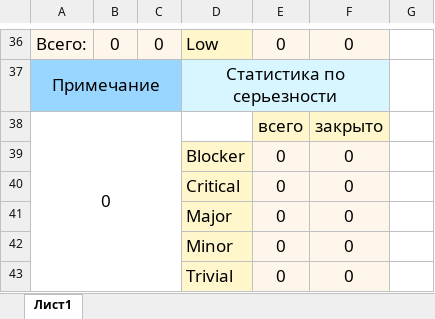
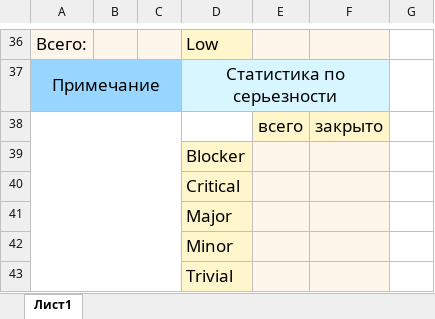
Before and after one commit to gnori-zon/TelegramBotSpringboot, an Excel workbook: src/main/resources/templates/PatternInterReport.xlsx, sheet Лист1, drawn as a sheet; only a part is shown, gaps mark what is left out; values as stored, in another font and other column widths than the file's, no borders; charts and pictures not drawn; removed rows and columns are numbered as before the commit, all else as after; the diff covers the shown part only; the diff names each change by its address in the sheet, - before the commit and + after, or states it on an @@ line.

```diff
--- a/src/main/resources/templates/PatternInterReport.xlsx (sheet Лист1)
+++ b/src/main/resources/templates/PatternInterReport.xlsx (sheet Лист1)
-B36: 0
+B36: (empty)
-C36: 0
+C36: (empty)
-E36: 0
+E36: (empty)
-F36: 0
+F36: (empty)
-A38: 0
+A38: (empty)
-row 39:  |  |  | Blocker | 0 | 0
-row 40:  |  |  | Critical | 0 | 0
-row 41:  |  |  | Major | 0 | 0
-row 42:  |  |  | Minor | 0 | 0
-row 43:  |  |  | Trivial | 0 | 0
+row 39:  |  |  | Blocker
+row 40:  |  |  | Critical
+row 41:  |  |  | Major
+row 42:  |  |  | Minor
+row 43:  |  |  | Trivial
```
Also changed, not shown: 11 added rows, 11 removed rows and 59 edited cells elsewhere in this sheet, charts or pictures, src/main/resources/templates/PatternFinalReport.xlsx, 45 other files.
